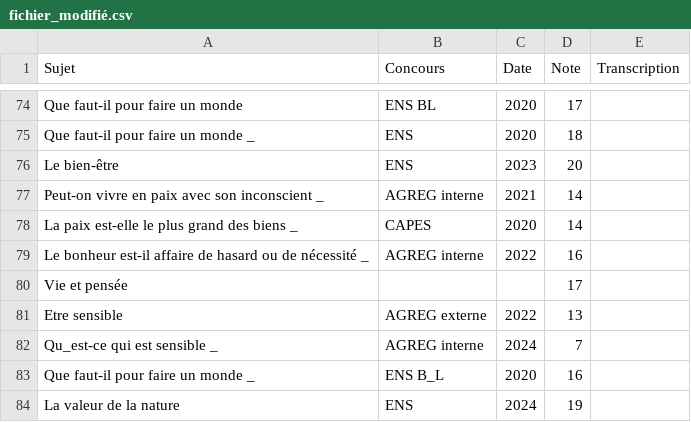
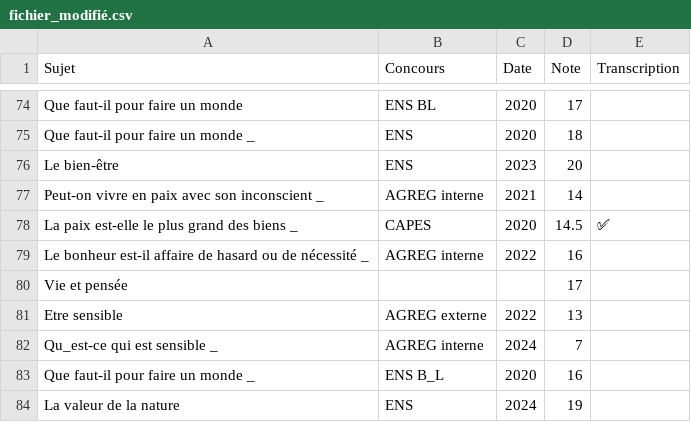
Before and after one commit to GwenTsang/concours-de-philosophie, a CSV file: scan_des_copies/fichier_modifié.csv, drawn as a sheet; only a part is shown, gaps mark what is left out.

Commit message:
Update fichier_modifié.csv

```diff
--- a/scan_des_copies/fichier_modifié.csv
+++ b/scan_des_copies/fichier_modifié.csv
@@ -77,3 +77,3 @@ Le bien-être,ENS,2023,20,
 Peut-on vivre en paix avec son inconscient _,AGREG interne,2021,14,
-La paix est-elle le plus grand des biens _,CAPES,2020,14,
+La paix est-elle le plus grand des biens _,CAPES,2020,14.5,✅
 Le bonheur est-il affaire de hasard ou de nécessité _,AGREG interne,2022,16,
```
